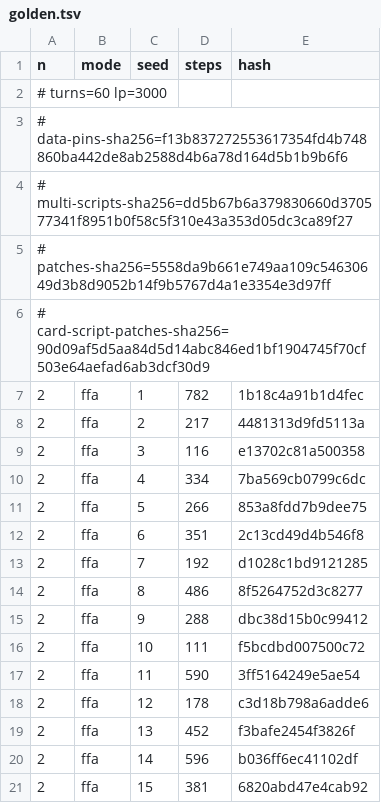
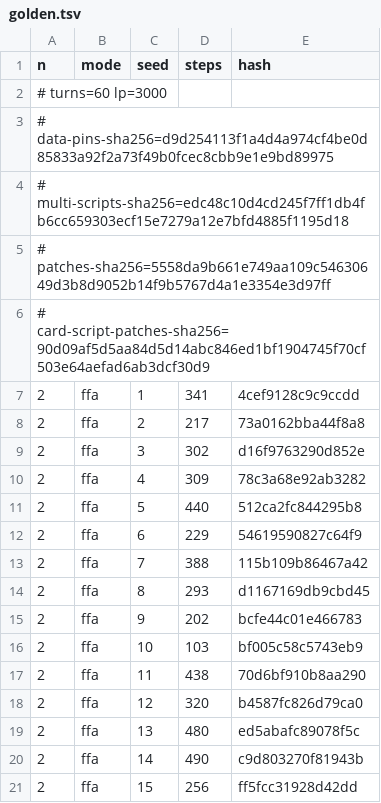
Before and after one commit to DuelingDomain/yugioh-bot, a TSV file: packages/duel-server/scripts/native/golden.tsv, drawn as a sheet; only a part is shown; the diff covers the shown part only.

```diff
--- a/packages/duel-server/scripts/native/golden.tsv
+++ b/packages/duel-server/scripts/native/golden.tsv
@@ -2,20 +2,20 @@ n	mode	seed	steps	hash
 # turns=60 lp=3000
-# data-pins-sha256=f13b837272553617354fd4b748860ba442de8ab2588d4b6a78d164d5b1b9b6f6
-# multi-scripts-sha256=dd5b67b6a379830660d370577341f8951b0f58c5f310e43a353d05dc3ca89f27
+# data-pins-sha256=d9d254113f1a4d4a974cf4be0d85833a92f2a73f49b0fcec8cbb9e1e9bd89975
+# multi-scripts-sha256=edc48c10d4cd245f7ff1db4fb6cc659303ecf15e7279a12e7bfd4885f1195d18
 # patches-sha256=5558da9b661e749aa109c54630649d3b8d9052b14f9b5767d4a1e3354e3d97ff
 # card-script-patches-sha256=90d09af5d5aa84d5d14abc846ed1bf1904745f70cf503e64aefad6ab3dcf30d9
-2	ffa	1	782	1b18c4a91b1d4fec
-2	ffa	2	217	4481313d9fd5113a
-2	ffa	3	116	e13702c81a500358
-2	ffa	4	334	7ba569cb0799c6dc
-2	ffa	5	266	853a8fdd7b9dee75
-2	ffa	6	351	2c13cd49d4b546f8
-2	ffa	7	192	d1028c1bd9121285
-2	ffa	8	486	8f5264752d3c8277
-2	ffa	9	288	dbc38d15b0c99412
-2	ffa	10	111	f5bcdbd007500c72
-2	ffa	11	590	3ff5164249e5ae54
-2	ffa	12	178	c3d18b798a6adde6
-2	ffa	13	452	f3bafe2454f3826f
-2	ffa	14	596	b036ff6ec41102df
-2	ffa	15	381	6820abd47e4cab92
+2	ffa	1	341	4cef9128c9c9ccdd
+2	ffa	2	217	73a0162bba44f8a8
+2	ffa	3	302	d16f9763290d852e
+2	ffa	4	309	78c3a68e92ab3282
+2	ffa	5	440	512ca2fc844295b8
+2	ffa	6	229	54619590827c64f9
+2	ffa	7	388	115b109b86467a42
+2	ffa	8	293	d1167169db9cbd45
+2	ffa	9	202	bcfe44c01e466783
+2	ffa	10	103	bf005c58c5743eb9
+2	ffa	11	438	70d6bf910b8aa290
+2	ffa	12	320	b4587fc826d79ca0
+2	ffa	13	480	ed5abafc89078f5c
+2	ffa	14	490	c9d803270f81943b
+2	ffa	15	256	ff5fcc31928d42dd
```
Also changed, not shown: 129 edited cells elsewhere in this file.
